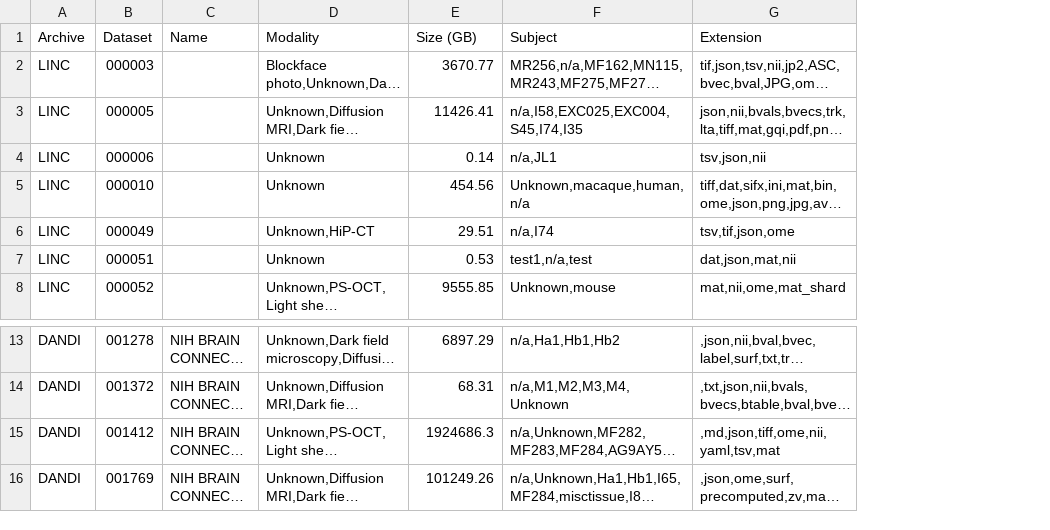
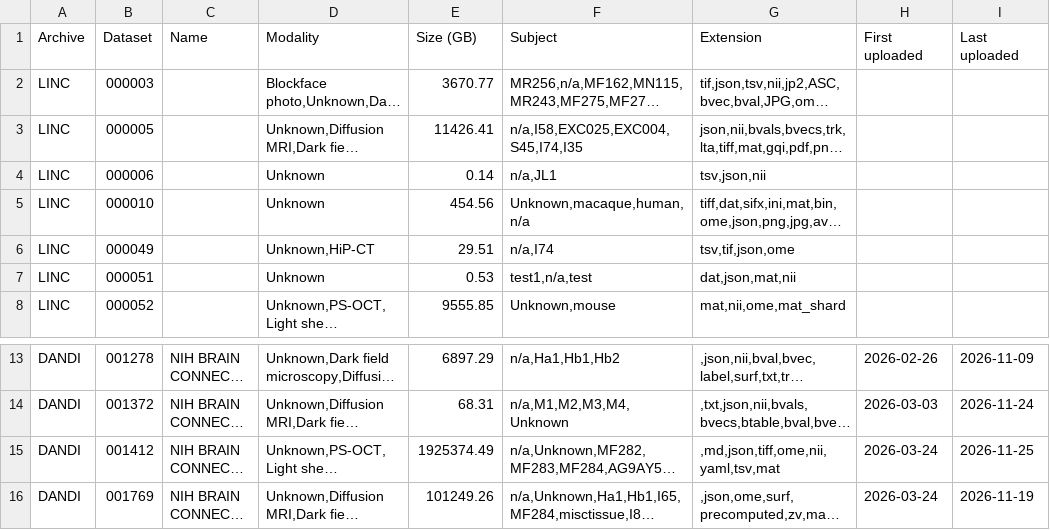
Before and after one commit to kabilar/linc-dashboard, a CSV file: static/lincbrain_datasets.csv, drawn as a sheet; only a part is shown, gaps mark what is left out; long unchanged cells end in …; the diff names each change by its address in the sheet, - before the commit and + after, or states it on an @@ line.

```diff
--- a/static/lincbrain_datasets.csv
+++ b/static/lincbrain_datasets.csv
+column H (First uploaded), rows 13-16: 2026-02-26 | 2026-03-03 | 2026-03-24 | 2026-03-24
+column I (Last uploaded), rows 13-16: 2026-11-09 | 2026-11-24 | 2026-11-25 | 2026-11-19
-E15 (Size (GB)): 1924686.3
+E15 (Size (GB)): 1925374.49
```
Also changed, not shown: static/lincbrain_modalities.csv, 2 other files.
